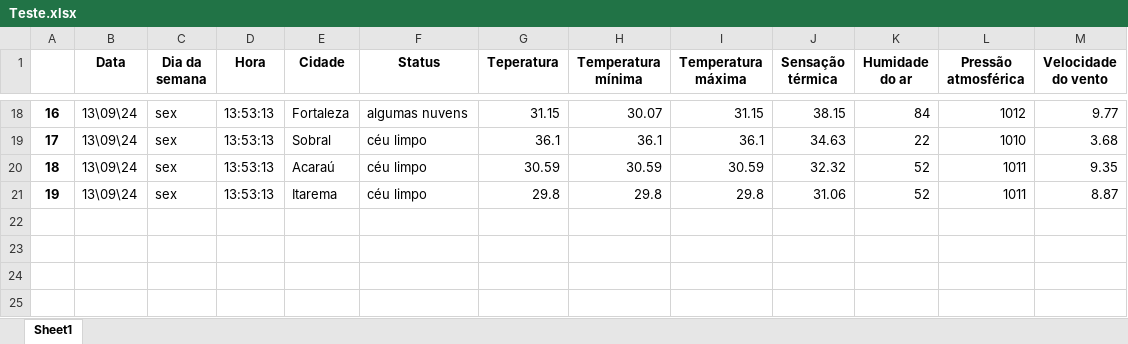
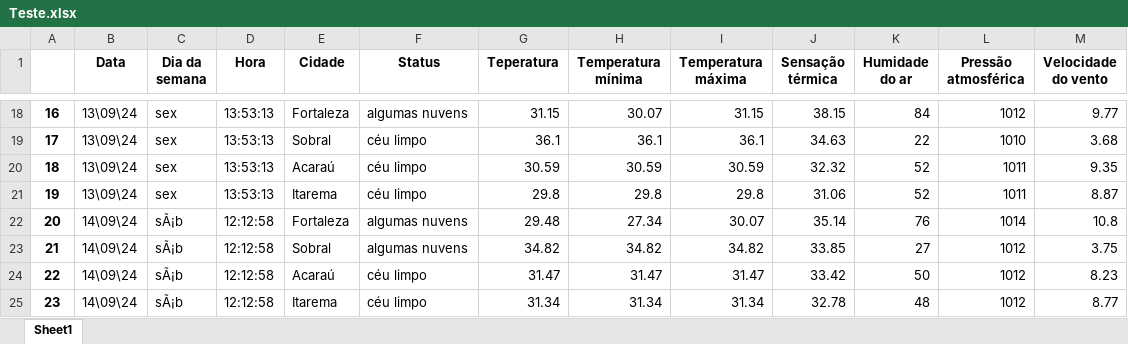
Before and after one commit to gabriel-x303/Data_Science_Project, an Excel workbook: Teste.xlsx, sheet Sheet1, drawn as a sheet; only a part is shown, gaps mark what is left out; values as stored, in another font and other column widths than the file's, no borders; the diff names each change by its address in the sheet, - before the commit and + after, or states it on an @@ line.

```diff
--- a/Teste.xlsx (sheet Sheet1)
+++ b/Teste.xlsx (sheet Sheet1)
+row 22: 20 | 14\09\24 | sÃ¡b | 12:12:58 | Fortaleza | algumas nuvens | 29.48 | 27.34 | 30.07 | 35.14 | 76 | 1014 | 10.8
+row 23: 21 | 14\09\24 | sÃ¡b | 12:12:58 | Sobral | algumas nuvens | 34.82 | 34.82 | 34.82 | 33.85 | 27 | 1012 | 3.75
+row 24: 22 | 14\09\24 | sÃ¡b | 12:12:58 | Acaraú | céu limpo | 31.47 | 31.47 | 31.47 | 33.42 | 50 | 1012 | 8.23
+row 25: 23 | 14\09\24 | sÃ¡b | 12:12:58 | Itarema | céu limpo | 31.34 | 31.34 | 31.34 | 32.78 | 48 | 1012 | 8.77
```
Also changed, not shown: Monitoramento_Clima.xlsx, 2 other files.
